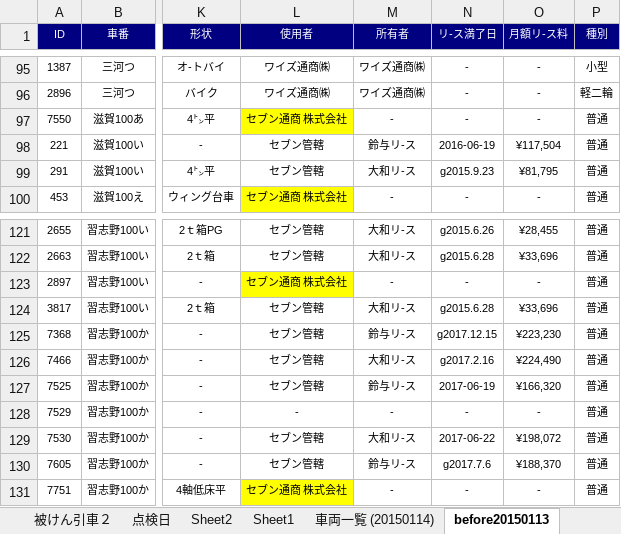
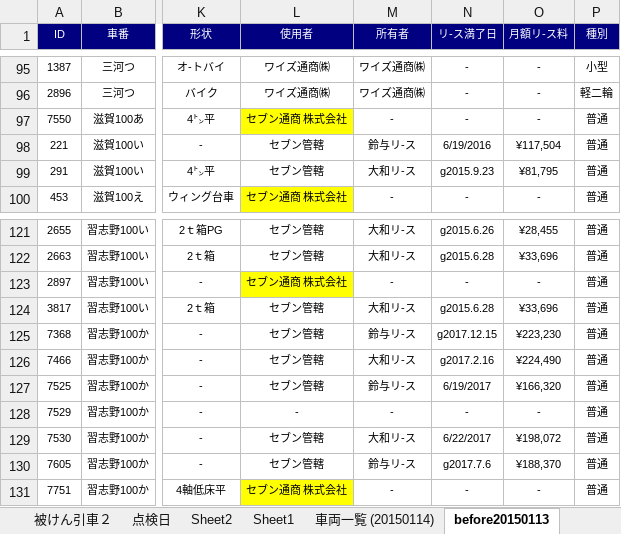
Before and after one commit to c-choi/Project, an Excel workbook: 1. Master/ワイズ・セブンマスタファイル.xlsm, sheet before20150113, drawn as a sheet; only a part is shown, gaps mark what is left out; values as stored, in another font and other column widths than the file's, no borders; the diff names each change by its address in the sheet, - before the commit and + after, or states it on an @@ line.

```diff
--- a/1. Master/ワイズ・セブンマスタファイル.xlsm (sheet before20150113)
+++ b/1. Master/ワイズ・セブンマスタファイル.xlsm (sheet before20150113)
-N98 (リ-ス満了日): 2016-06-19
+N98 (リ-ス満了日): 6/19/2016
-N127 (リ-ス満了日): 2017-06-19
+N127 (リ-ス満了日): 6/19/2017
-N129 (リ-ス満了日): 2017-06-22
+N129 (リ-ス満了日): 6/22/2017
```
Also changed, not shown: sheet 車両一覧, sheet 車両一覧 (20150114), sheet 車両一覧(20150207）, other sheet tabs, 2 other files.
